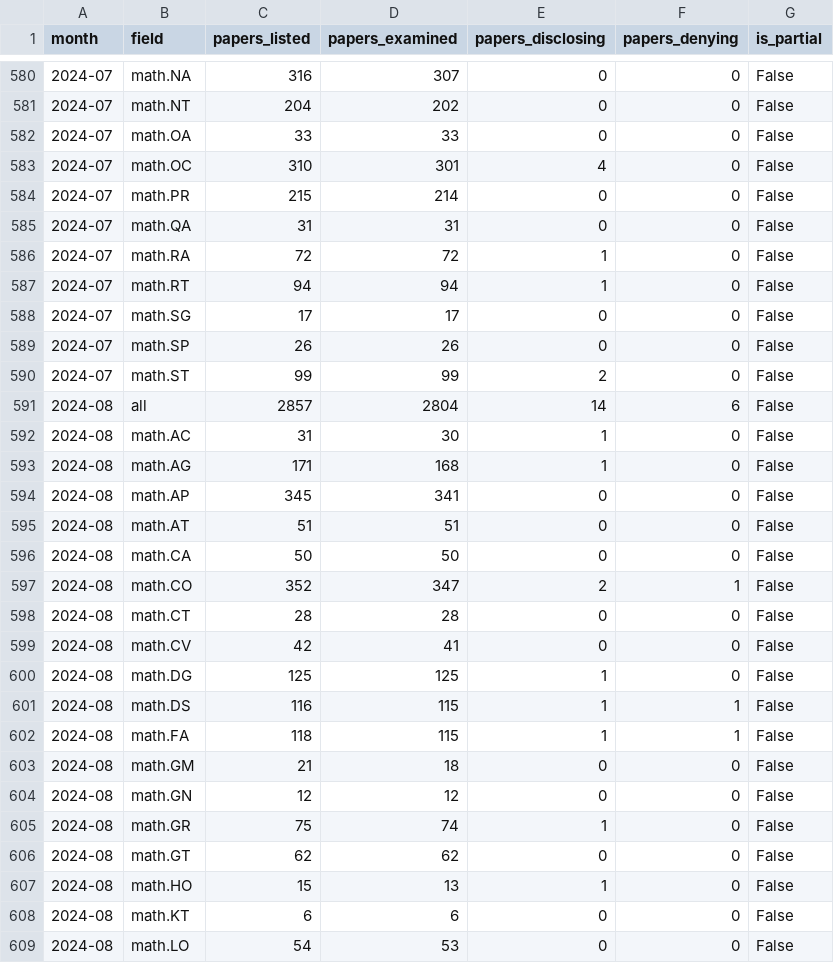
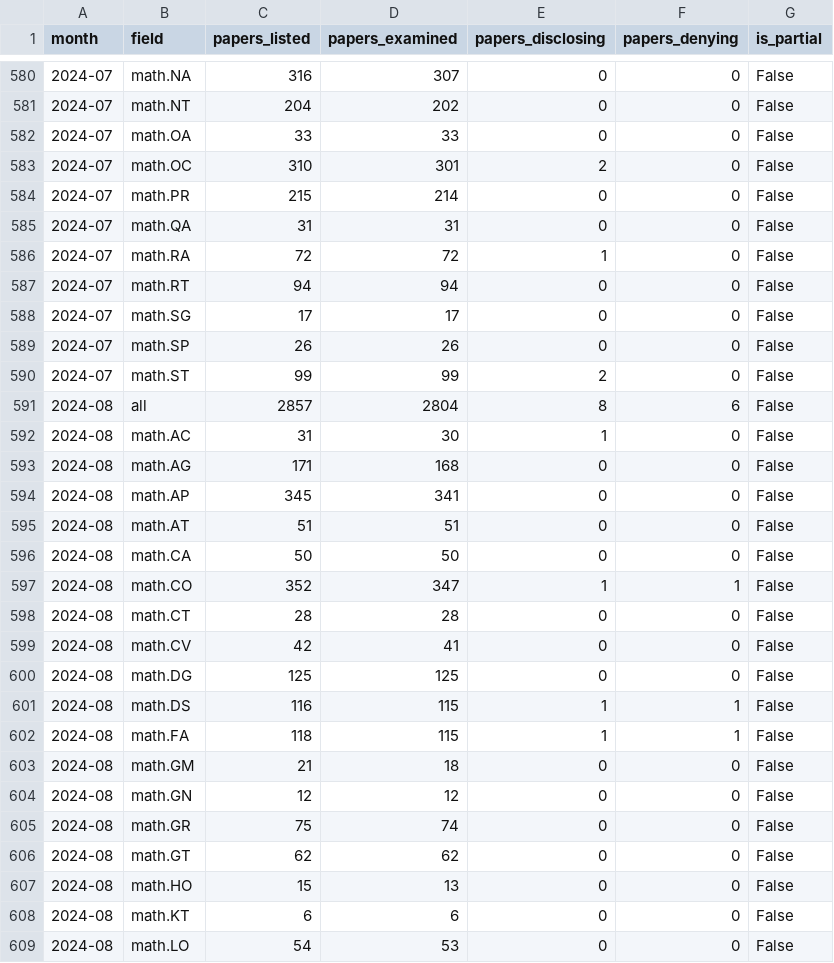
Before and after one commit to epoch-research/ai-math-arxiv, a CSV file: data/math_examined.csv, drawn as a sheet; only a part is shown, gaps mark what is left out; the diff covers the shown part only.

```diff
--- a/data/math_examined.csv
+++ b/data/math_examined.csv
@@ -582,3 +582,3 @@ month,field,papers_listed,papers_examined,papers_disclosing,papers_denying,is_pa
 2024-07,math.OA,33,33,0,0,False
-2024-07,math.OC,310,301,4,0,False
+2024-07,math.OC,310,301,2,0,False
 2024-07,math.PR,215,214,0,0,False
@@ -586,3 +586,3 @@ month,field,papers_listed,papers_examined,papers_disclosing,papers_denying,is_pa
 2024-07,math.RA,72,72,1,0,False
-2024-07,math.RT,94,94,1,0,False
+2024-07,math.RT,94,94,0,0,False
 2024-07,math.SG,17,17,0,0,False
@@ -590,5 +590,5 @@ month,field,papers_listed,papers_examined,papers_disclosing,papers_denying,is_pa
 2024-07,math.ST,99,99,2,0,False
-2024-08,all,2857,2804,14,6,False
+2024-08,all,2857,2804,8,6,False
 2024-08,math.AC,31,30,1,0,False
-2024-08,math.AG,171,168,1,0,False
+2024-08,math.AG,171,168,0,0,False
 2024-08,math.AP,345,341,0,0,False
@@ -596,6 +596,6 @@ month,field,papers_listed,papers_examined,papers_disclosing,papers_denying,is_pa
 2024-08,math.CA,50,50,0,0,False
-2024-08,math.CO,352,347,2,1,False
+2024-08,math.CO,352,347,1,1,False
 2024-08,math.CT,28,28,0,0,False
 2024-08,math.CV,42,41,0,0,False
-2024-08,math.DG,125,125,1,0,False
+2024-08,math.DG,125,125,0,0,False
 2024-08,math.DS,116,115,1,1,False
@@ -604,5 +604,5 @@ month,field,papers_listed,papers_examined,papers_disclosing,papers_denying,is_pa
 2024-08,math.GN,12,12,0,0,False
-2024-08,math.GR,75,74,1,0,False
+2024-08,math.GR,75,74,0,0,False
 2024-08,math.GT,62,62,0,0,False
-2024-08,math.HO,15,13,1,0,False
+2024-08,math.HO,15,13,0,0,False
 2024-08,math.KT,6,6,0,0,False
```
Also changed, not shown: 190 edited cells elsewhere in this file, 6 other files.
